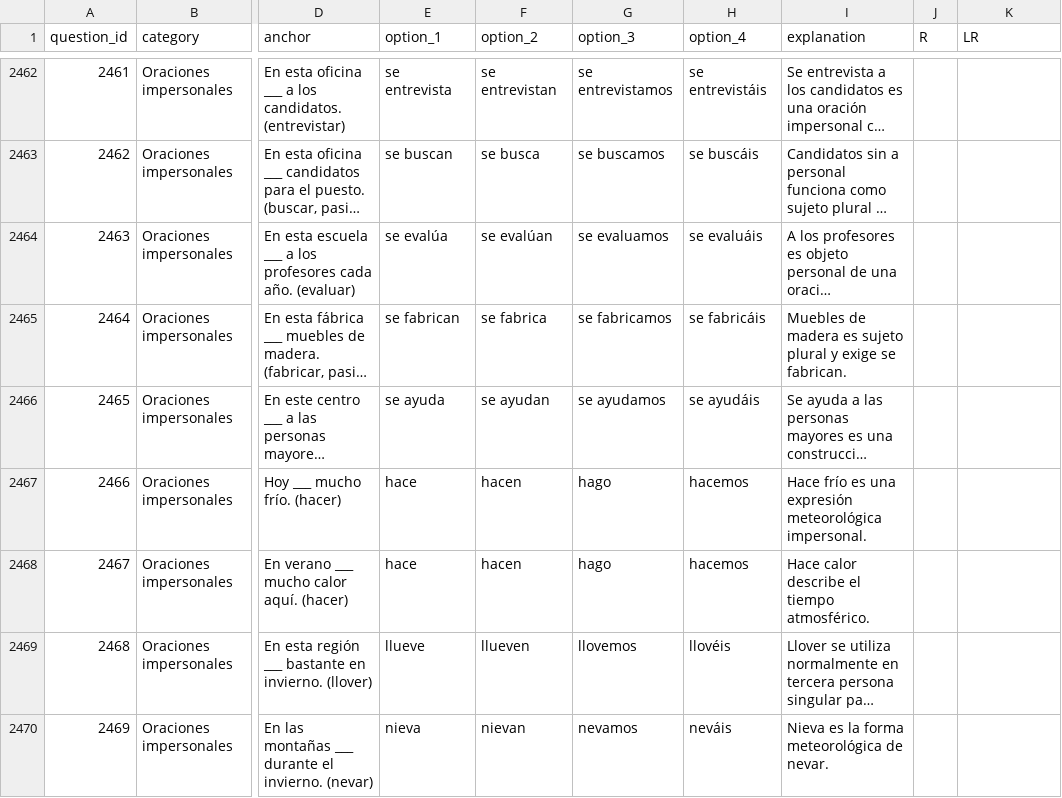
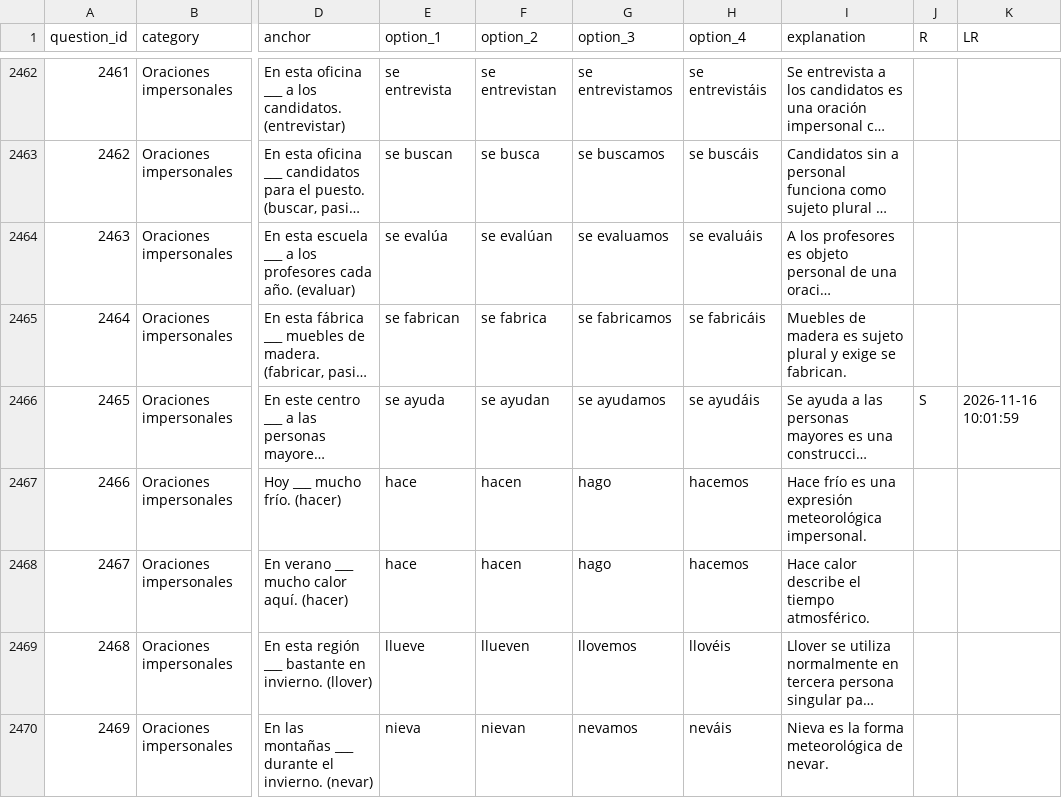
Before and after one commit to zubman007/VocabPro, a CSV file: files/Spanish_gra.csv, drawn as a sheet; only a part is shown, gaps mark what is left out; long unchanged cells end in …; the diff covers the shown part only; the diff names each change by its address in the sheet, - before the commit and + after, or states it on an @@ line.

```diff
--- a/files/Spanish_gra.csv
+++ b/files/Spanish_gra.csv
-J2466 (R): (empty)
+J2466 (R): S
-K2466 (LR): (empty)
+K2466 (LR): 2026-11-16 10:01:59
```
Also changed, not shown: 16 edited cells elsewhere in this file, 53 other files.
